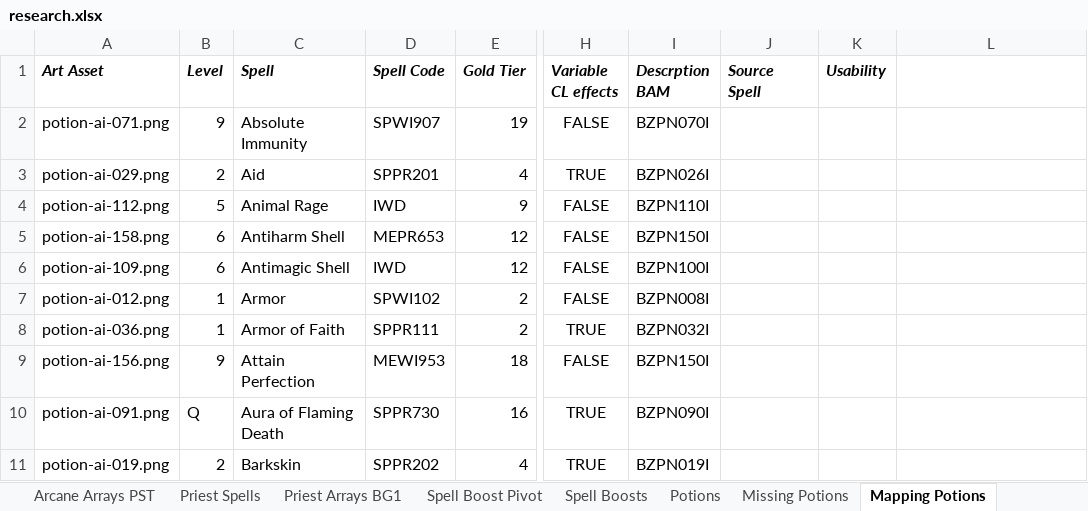
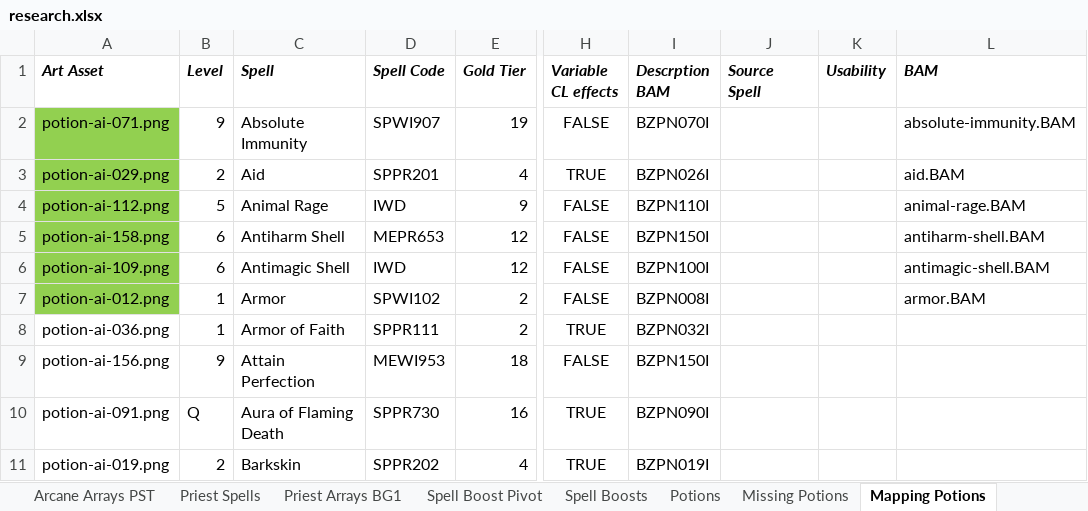
Before and after one commit to BardezAnAvatar/BGEE-Caster-Crafting, an Excel workbook: .research/research.xlsx, sheet Mapping Potions, drawn as a sheet; only a part is shown, gaps mark what is left out; values as stored, in another font and other column widths than the file's, no borders; the diff covers the shown part only; the diff names each change by its address in the sheet, - before the commit and + after, or states it on an @@ line.

```diff
--- a/.research/research.xlsx (sheet Mapping Potions)
+++ b/.research/research.xlsx (sheet Mapping Potions)
-L1: (empty)
+L1: BAM
-A2:A7 fill: none
+A2:A7 fill: #92D050
-L2 (BAM): (empty)
+L2 (BAM): absolute-immunity.BAM
-L3 (BAM): (empty)
+L3 (BAM): aid.BAM
-L4 (BAM): (empty)
+L4 (BAM): animal-rage.BAM
-L5 (BAM): (empty)
+L5 (BAM): antiharm-shell.BAM
-L6 (BAM): (empty)
+L6 (BAM): antimagic-shell.BAM
-L7 (BAM): (empty)
+L7 (BAM): armor.BAM
```
Also changed, not shown: 21 added rows elsewhere in this sheet.
